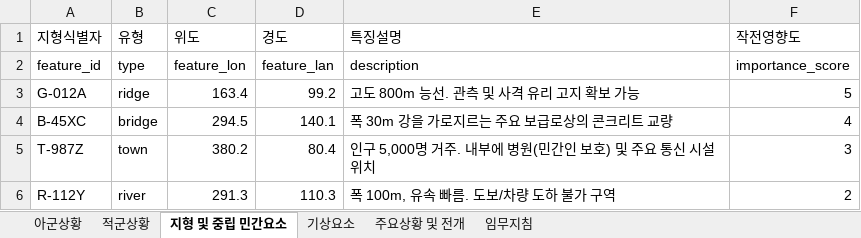
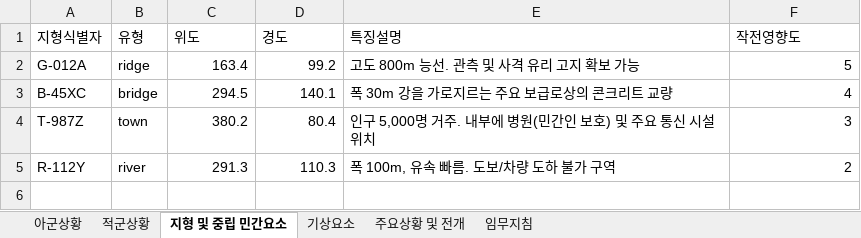
Before and after one commit to EagerBeaverLee/Vision_AI_RnD_team, an Excel workbook: projects/pj6(createDB)/DB/DB_construction/scenario_251128.xlsx, sheet 지형 및 중립 민간요소, drawn as a sheet; values as stored, in another font and other column widths than the file's, no borders; the diff names each change by its address in the sheet, - before the commit and + after, or states it on an @@ line.

```diff
--- a/projects/pj6(createDB)/DB/DB_construction/scenario_251128.xlsx (sheet 지형 및 중립 민간요소)
+++ b/projects/pj6(createDB)/DB/DB_construction/scenario_251128.xlsx (sheet 지형 및 중립 민간요소)
-row 2: feature_id | type | feature_lon | feature_lan | description | importance_score
```
Also changed, not shown: sheet 아군상황, sheet 적군상황, sheet 기상요소, sheet 주요상황 및 전개, sheet 임무지침, 29 other files.
